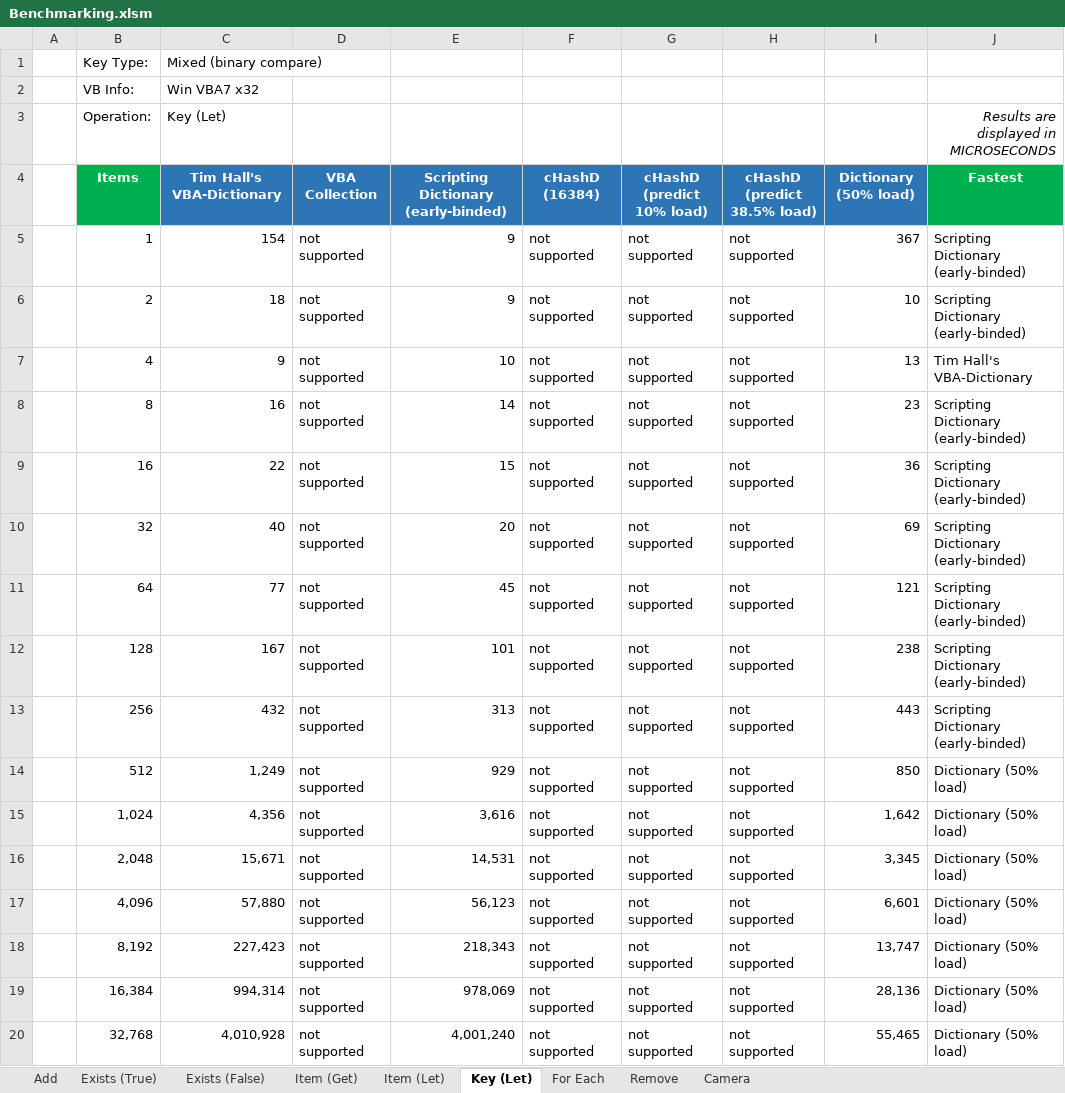
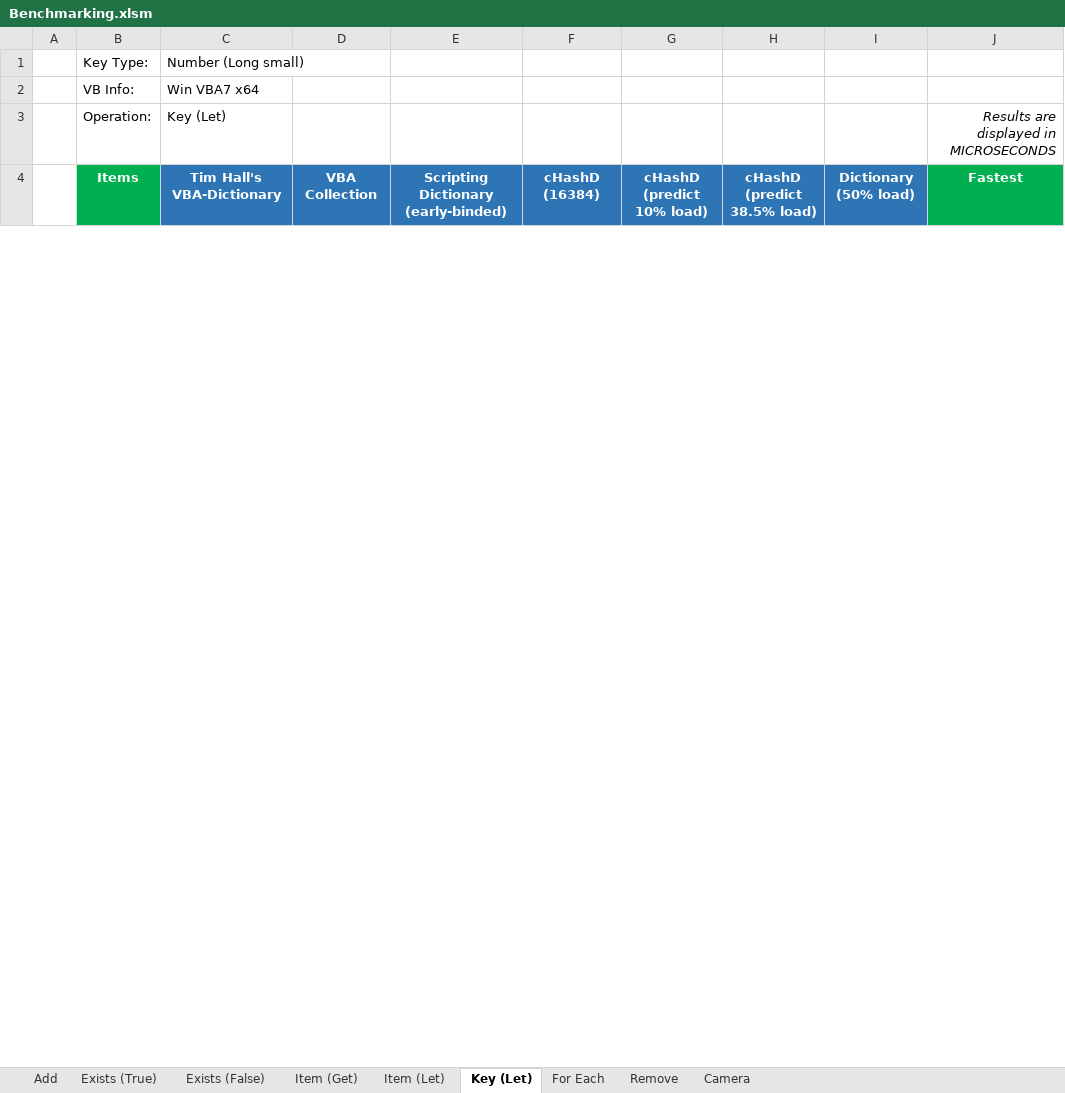
Before and after one commit to cristianbuse/VBA-FastDictionary, an Excel workbook: benchmarking/Benchmarking.xlsm, sheet Key (Let), drawn as a sheet; only a part is shown; values as stored, in another font and other column widths than the file's, no borders; conditional formats not drawn; removed rows and columns are numbered as before the commit, all else as after; the diff covers the shown part only; the diff names each change by its address in the sheet, - before the commit and + after, or states it on an @@ line.

```diff
--- a/benchmarking/Benchmarking.xlsm (sheet Key (Let))
+++ b/benchmarking/Benchmarking.xlsm (sheet Key (Let))
-C1: Mixed (binary compare)
+C1: Number (Long small)
-C2: Win VBA7 x32
+C2: Win VBA7 x64
-row 5:  | 1 | 154 | not supported | 9 | not supported | not supported | not supported | 367 | Scripting Dictionary (early-binded)
-row 6:  | 2 | 18 | not supported | 9 | not supported | not supported | not supported | 10 | Scripting Dictionary (early-binded)
-row 7:  | 4 | 9 | not supported | 10 | not supported | not supported | not supported | 13 | Tim Hall's VBA-Dictionary
-row 8:  | 8 | 16 | not supported | 14 | not supported | not supported | not supported | 23 | Scripting Dictionary (early-binded)
-row 9:  | 16 | 22 | not supported | 15 | not supported | not supported | not supported | 36 | Scripting Dictionary (early-binded)
-row 10:  | 32 | 40 | not supported | 20 | not supported | not supported | not supported | 69 | Scripting Dictionary (early-binded)
-row 11:  | 64 | 77 | not supported | 45 | not supported | not supported | not supported | 121 | Scripting Dictionary (early-binded)
-row 12:  | 128 | 167 | not supported | 101 | not supported | not supported | not supported | 238 | Scripting Dictionary (early-binded)
-row 13:  | 256 | 432 | not supported | 313 | not supported | not supported | not supported | 443 | Scripting Dictionary (early-binded)
-row 14:  | 512 | 1,249 | not supported | 929 | not supported | not supported | not supported | 850 | Dictionary (50% load)
-row 15:  | 1,024 | 4,356 | not supported | 3,616 | not supported | not supported | not supported | 1,642 | Dictionary (50% load)
-row 16:  | 2,048 | 15,671 | not supported | 14,531 | not supported | not supported | not supported | 3,345 | Dictionary (50% load)
-row 17:  | 4,096 | 57,880 | not supported | 56,123 | not supported | not supported | not supported | 6,601 | Dictionary (50% load)
-row 18:  | 8,192 | 227,423 | not supported | 218,343 | not supported | not supported | not supported | 13,747 | Dictionary (50% load)
-row 19:  | 16,384 | 994,314 | not supported | 978,069 | not supported | not supported | not supported | 28,136 | Dictionary (50% load)
-row 20:  | 32,768 | 4,010,928 | not supported | 4,001,240 | not supported | not supported | not supported | 55,465 | Dictionary (50% load)
```
Also changed, not shown: 25 added rows and 9 removed rows elsewhere in this sheet, sheet Add, sheet For Each, sheet Item (Let), sheet Remove, sheet Exists (True), sheet Exists (False), 1 more sheet, charts or pictures, 1 other file.
